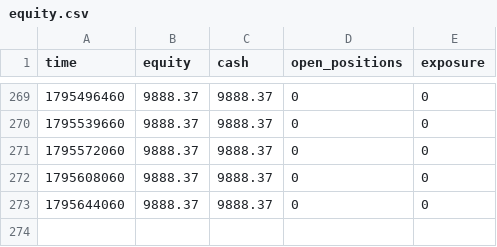
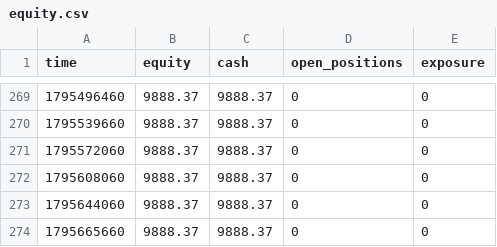
Before and after one commit to zoulei2000-ai/a08-paper, a CSV file: equity.csv, drawn as a sheet; only a part is shown, gaps mark what is left out; the diff names each change by its address in the sheet, - before the commit and + after, or states it on an @@ line.

```diff
--- a/equity.csv
+++ b/equity.csv
+row 274: 1795665660 | 9888.37 | 9888.37 | 0 | 0
```
Also changed, not shown: 2 other files.
